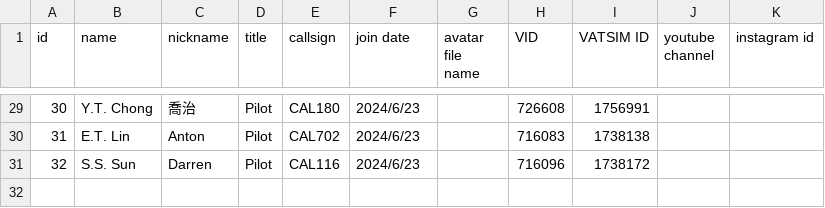
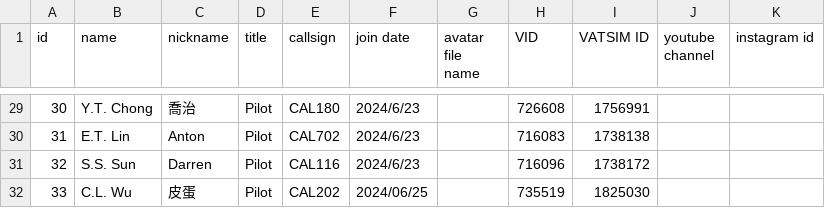
Before and after one commit to China-Airlines-Virtual/China-Airlines-Virtual.github.io, a CSV file: assets/members.csv, drawn as a sheet; only a part is shown, gaps mark what is left out.

Commit message:
chore: add member

```diff
--- a/assets/members.csv
+++ b/assets/members.csv
@@ -31 +31,2 @@
 32,S.S. Sun,Darren,Pilot,CAL116,2024/6/23,,716096,1738172,,
+33,C.L. Wu,皮蛋,Pilot,CAL202,2024/06/25,,735519,1825030,,
```
